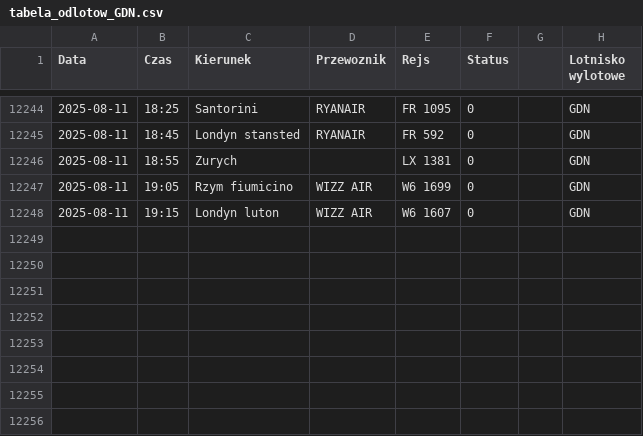
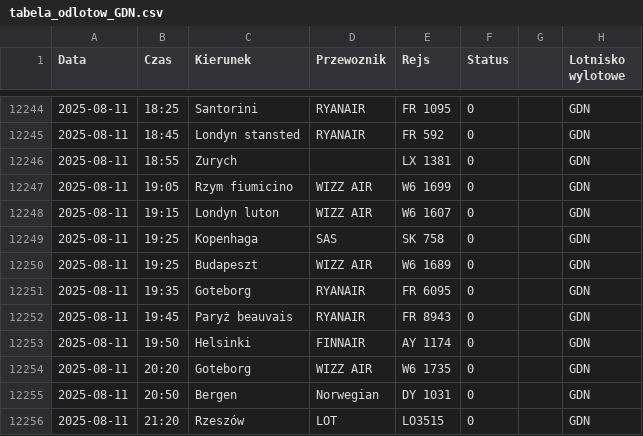
Before and after one commit to dariazielinska/departures-scraper, a CSV file: scraper/scraper_output/tabela_odlotow_GDN.csv, drawn as a sheet; only a part is shown, gaps mark what is left out; the diff names each change by its address in the sheet, - before the commit and + after, or states it on an @@ line.

```diff
--- a/scraper/scraper_output/tabela_odlotow_GDN.csv
+++ b/scraper/scraper_output/tabela_odlotow_GDN.csv
+row 12249: 2025-08-11 | 19:25 | Kopenhaga | SAS | SK 758 | 0 |  | GDN
+row 12250: 2025-08-11 | 19:25 | Budapeszt | WIZZ AIR | W6 1689 | 0 |  | GDN
+row 12251: 2025-08-11 | 19:35 | Goteborg | RYANAIR | FR 6095 | 0 |  | GDN
+row 12252: 2025-08-11 | 19:45 | Paryż beauvais | RYANAIR | FR 8943 | 0 |  | GDN
+row 12253: 2025-08-11 | 19:50 | Helsinki | FINNAIR | AY 1174 | 0 |  | GDN
+row 12254: 2025-08-11 | 20:20 | Goteborg | WIZZ AIR | W6 1735 | 0 |  | GDN
+row 12255: 2025-08-11 | 20:50 | Bergen | Norwegian | DY 1031 | 0 |  | GDN
+row 12256: 2025-08-11 | 21:20 | Rzeszów | LOT | LO3515 | 0 |  | GDN
```
Also changed, not shown: scraper/scraper_output/tabela_odlotow_KTW.csv.
